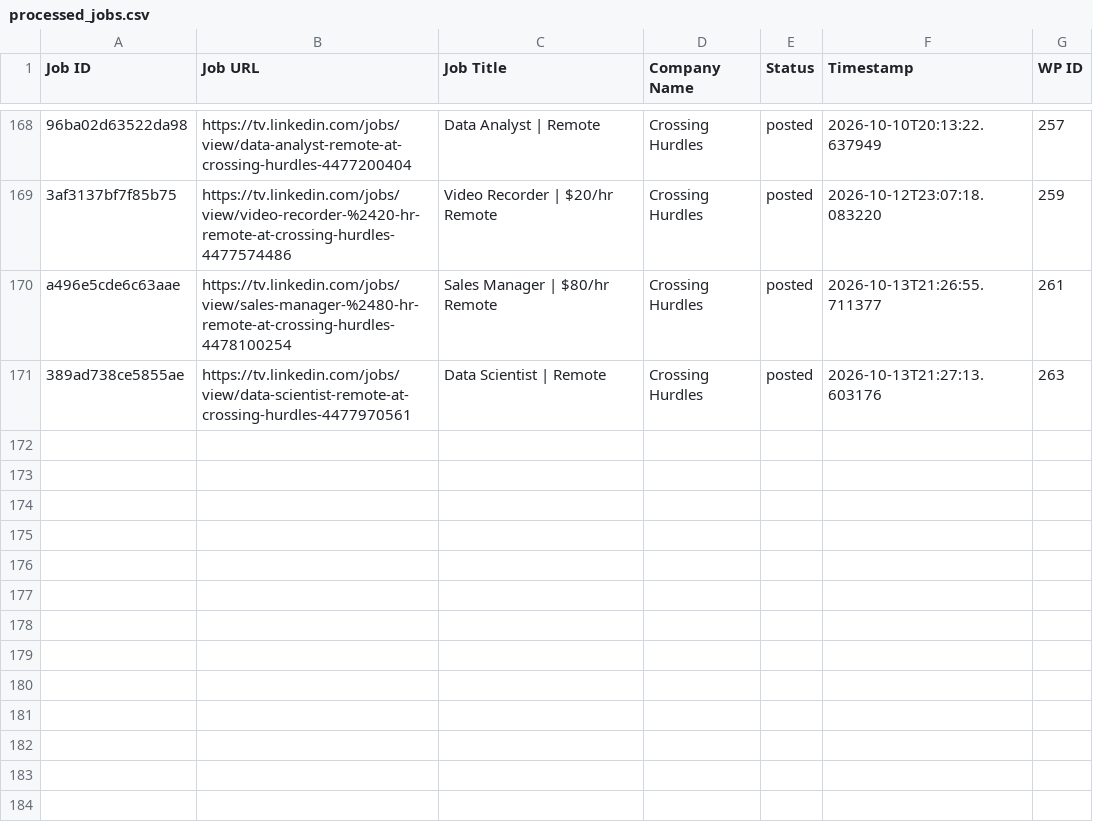
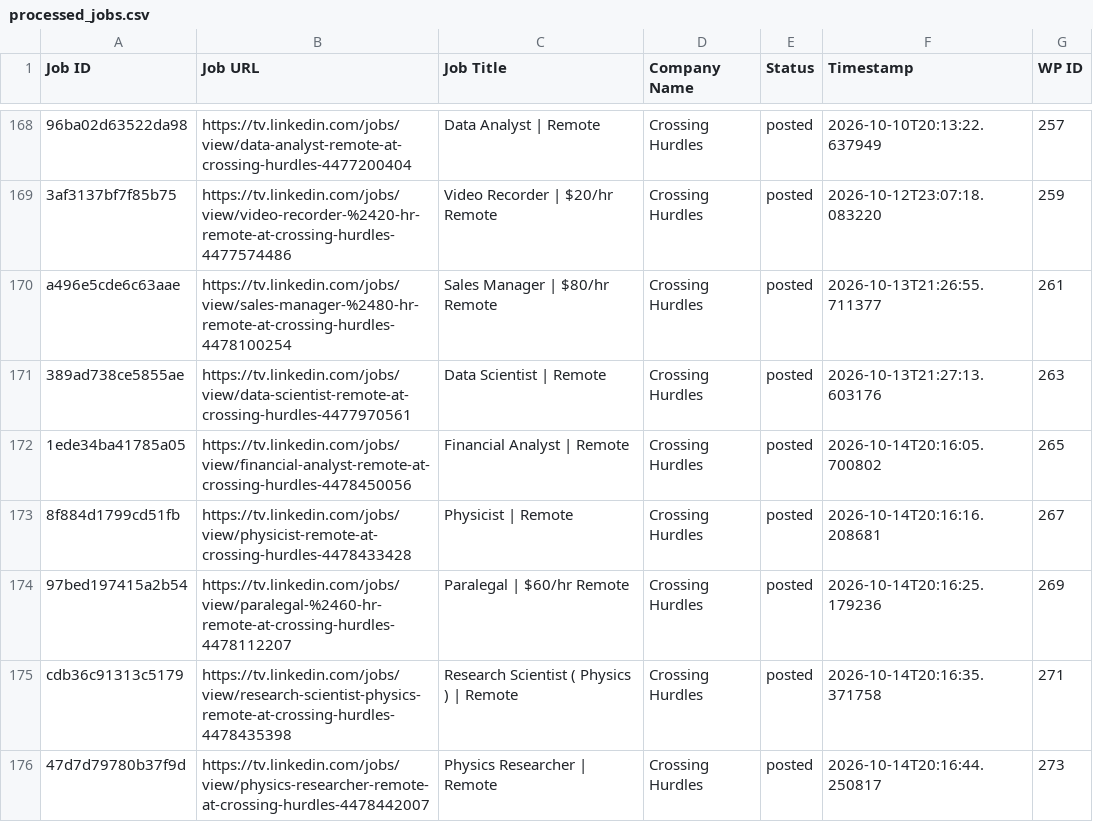
Before and after one commit to vindoky/tv, a CSV file: processed_jobs.csv, drawn as a sheet; only a part is shown, gaps mark what is left out.

```diff
--- a/processed_jobs.csv
+++ b/processed_jobs.csv
@@ -171 +171,6 @@ a496e5cde6c63aae,https://tv.linkedin.com/jobs/view/sales-manager-%2480-hr-remote
 389ad738ce5855ae,https://tv.linkedin.com/jobs/view/data-scientist-remote-at-crossing-hurdles-4477970561,Data Scientist | Remote,Crossing Hurdles,posted,2026-10-13T21:27:13.603176,263
+1ede34ba41785a05,https://tv.linkedin.com/jobs/view/financial-analyst-remote-at-crossing-hurdles-4478450056,Financial Analyst | Remote,Crossing Hurdles,posted,2026-10-14T20:16:05.700802,265
+8f884d1799cd51fb,https://tv.linkedin.com/jobs/view/physicist-remote-at-crossing-hurdles-4478433428,Physicist | Remote,Crossing Hurdles,posted,2026-10-14T20:16:16.208681,267
+97bed197415a2b54,https://tv.linkedin.com/jobs/view/paralegal-%2460-hr-remote-at-crossing-hurdles-4478112207,Paralegal | $60/hr Remote,Crossing Hurdles,posted,2026-10-14T20:16:25.179236,269
+cdb36c91313c5179,https://tv.linkedin.com/jobs/view/research-scientist-physics-remote-at-crossing-hurdles-4478435398,Research Scientist ( Physics ) | Remote,Crossing Hurdles,posted,2026-10-14T20:16:35.371758,271
+47d7d79780b37f9d,https://tv.linkedin.com/jobs/view/physics-researcher-remote-at-crossing-hurdles-4478442007,Physics Researcher | Remote,Crossing Hurdles,posted,2026-10-14T20:16:44.250817,273
```
